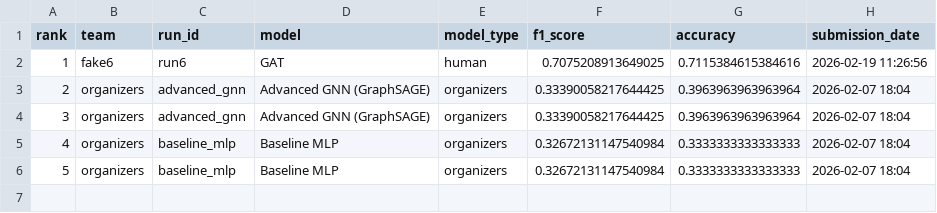
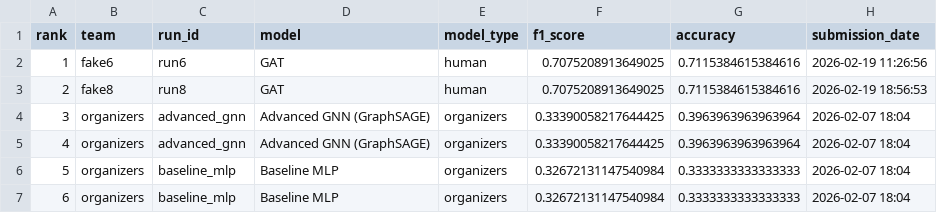
Before and after one commit to TugaAhmed/Real_Or_Fake, a CSV file: docs/leaderboard.csv, drawn as a sheet; addresses are those after the commit; the diff names each change by its address in the sheet, - before the commit and + after, or states it on an @@ line.

```diff
--- a/docs/leaderboard.csv
+++ b/docs/leaderboard.csv
+row 3: 2 | fake8 | run8 | GAT | human | 0.7075208913649025 | 0.7115384615384616 | 2026-02-19 18:56:53
@@ column A (rank) renumbered from row 4 down @@
```
